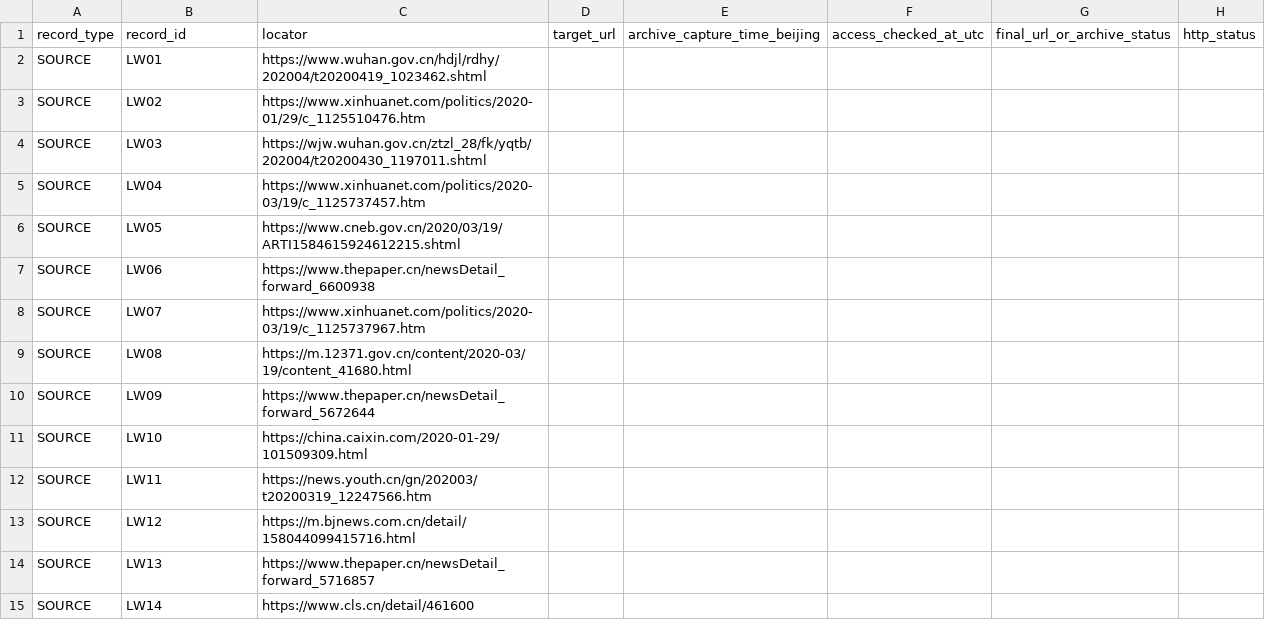
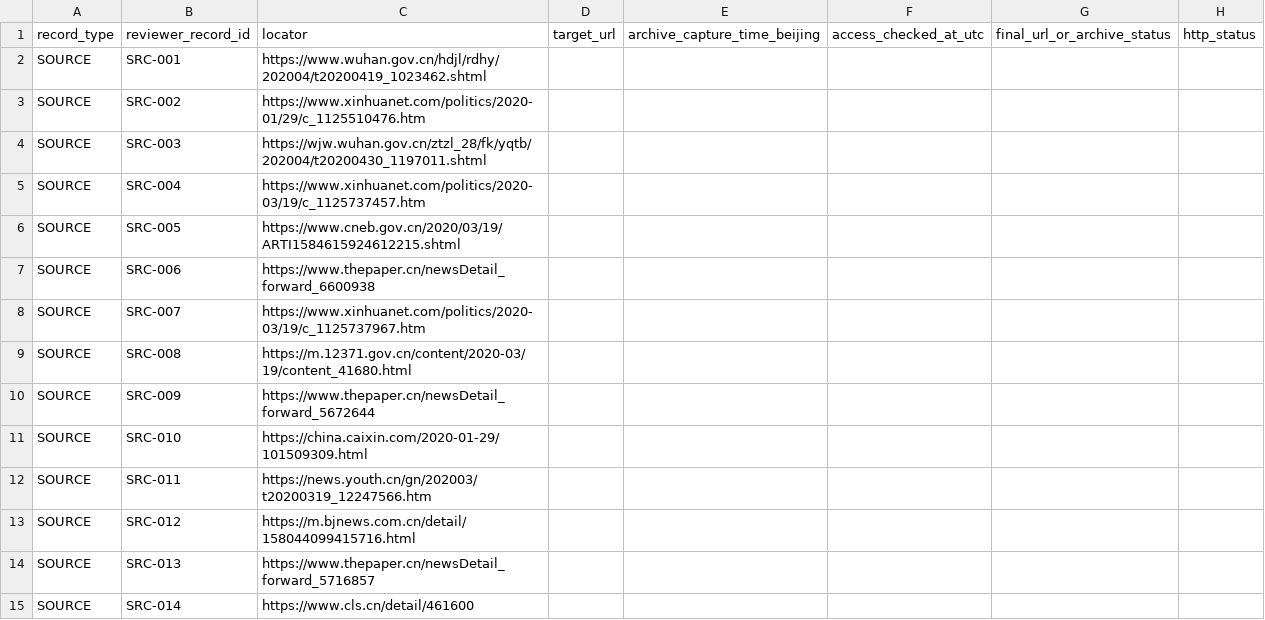
Before and after one commit to GBX-Max1220/maxguo.dev, a CSV file: docs/critical-inquiry/G3_PHASE_I_REVIEW_WORKSHEET_V01_20261104.csv, drawn as a sheet; only a part is shown; the diff covers the shown part only; the diff names each change by its address in the sheet, - before the commit and + after, or states it on an @@ line.

Commit message:
research(data): use neutral reviewer IDs in Phase I source/archive worksheet

```diff
--- a/docs/critical-inquiry/G3_PHASE_I_REVIEW_WORKSHEET_V01_20261104.csv
+++ b/docs/critical-inquiry/G3_PHASE_I_REVIEW_WORKSHEET_V01_20261104.csv
-B1: record_id
+B1: reviewer_record_id
-B2 (reviewer_record_id): LW01
+B2 (reviewer_record_id): SRC-001
-B3 (reviewer_record_id): LW02
+B3 (reviewer_record_id): SRC-002
-B4 (reviewer_record_id): LW03
+B4 (reviewer_record_id): SRC-003
-B5 (reviewer_record_id): LW04
+B5 (reviewer_record_id): SRC-004
-B6 (reviewer_record_id): LW05
+B6 (reviewer_record_id): SRC-005
-B7 (reviewer_record_id): LW06
+B7 (reviewer_record_id): SRC-006
-B8 (reviewer_record_id): LW07
+B8 (reviewer_record_id): SRC-007
-B9 (reviewer_record_id): LW08
+B9 (reviewer_record_id): SRC-008
-B10 (reviewer_record_id): LW09
+B10 (reviewer_record_id): SRC-009
-B11 (reviewer_record_id): LW10
+B11 (reviewer_record_id): SRC-010
-B12 (reviewer_record_id): LW11
+B12 (reviewer_record_id): SRC-011
-B13 (reviewer_record_id): LW12
+B13 (reviewer_record_id): SRC-012
-B14 (reviewer_record_id): LW13
+B14 (reviewer_record_id): SRC-013
-B15 (reviewer_record_id): LW14
+B15 (reviewer_record_id): SRC-014
```
Also changed, not shown: 74 edited cells elsewhere in this file.
